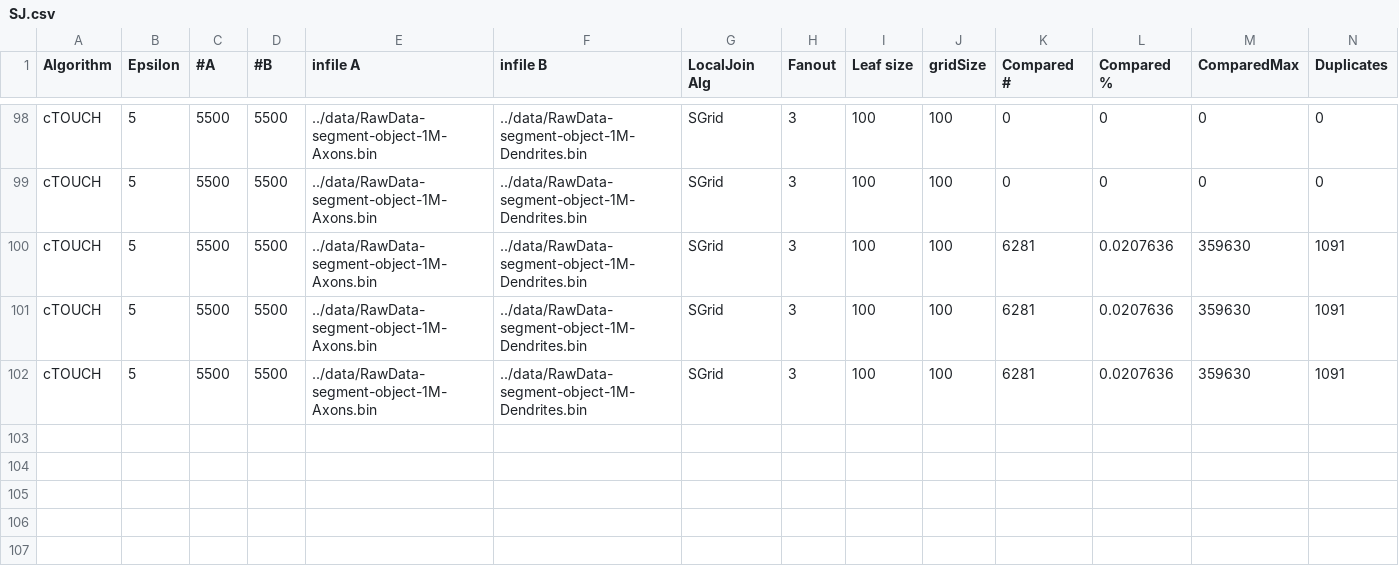
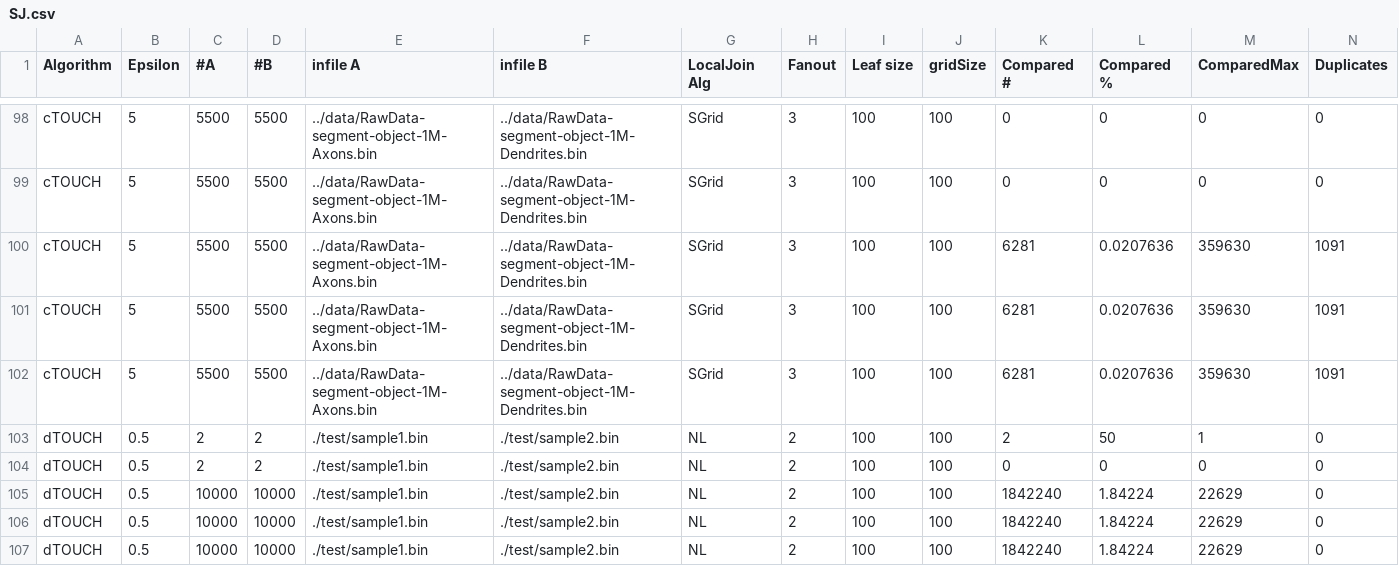
Before and after one commit to allogn/TOUCH, a CSV file: bin/SJ.csv, drawn as a sheet; only a part is shown, gaps mark what is left out; rows hold the shown columns only; the diff names each change by its address in the sheet, - before the commit and + after, or states it on an @@ line.

Commit message:
Random dataset generator. No Statistics yet.

```diff
--- a/bin/SJ.csv
+++ b/bin/SJ.csv
+row 103: dTOUCH | 0.5 | 2 | 2 | ./test/sample1.bin | ./test/sample2.bin | NL | 2 | 100 | 100 | 2 | 50 | 1 | 0
+row 104: dTOUCH | 0.5 | 2 | 2 | ./test/sample1.bin | ./test/sample2.bin | NL | 2 | 100 | 100 | 0 | 0 | 0 | 0
+row 105: dTOUCH | 0.5 | 10000 | 10000 | ./test/sample1.bin | ./test/sample2.bin | NL | 2 | 100 | 100 | 1842240 | 1.84224 | 22629 | 0
+row 106: dTOUCH | 0.5 | 10000 | 10000 | ./test/sample1.bin | ./test/sample2.bin | NL | 2 | 100 | 100 | 1842240 | 1.84224 | 22629 | 0
+row 107: dTOUCH | 0.5 | 10000 | 10000 | ./test/sample1.bin | ./test/sample2.bin | NL | 2 | 100 | 100 | 1842240 | 1.84224 | 22629 | 0
```
Also changed, not shown: 18 other files.
